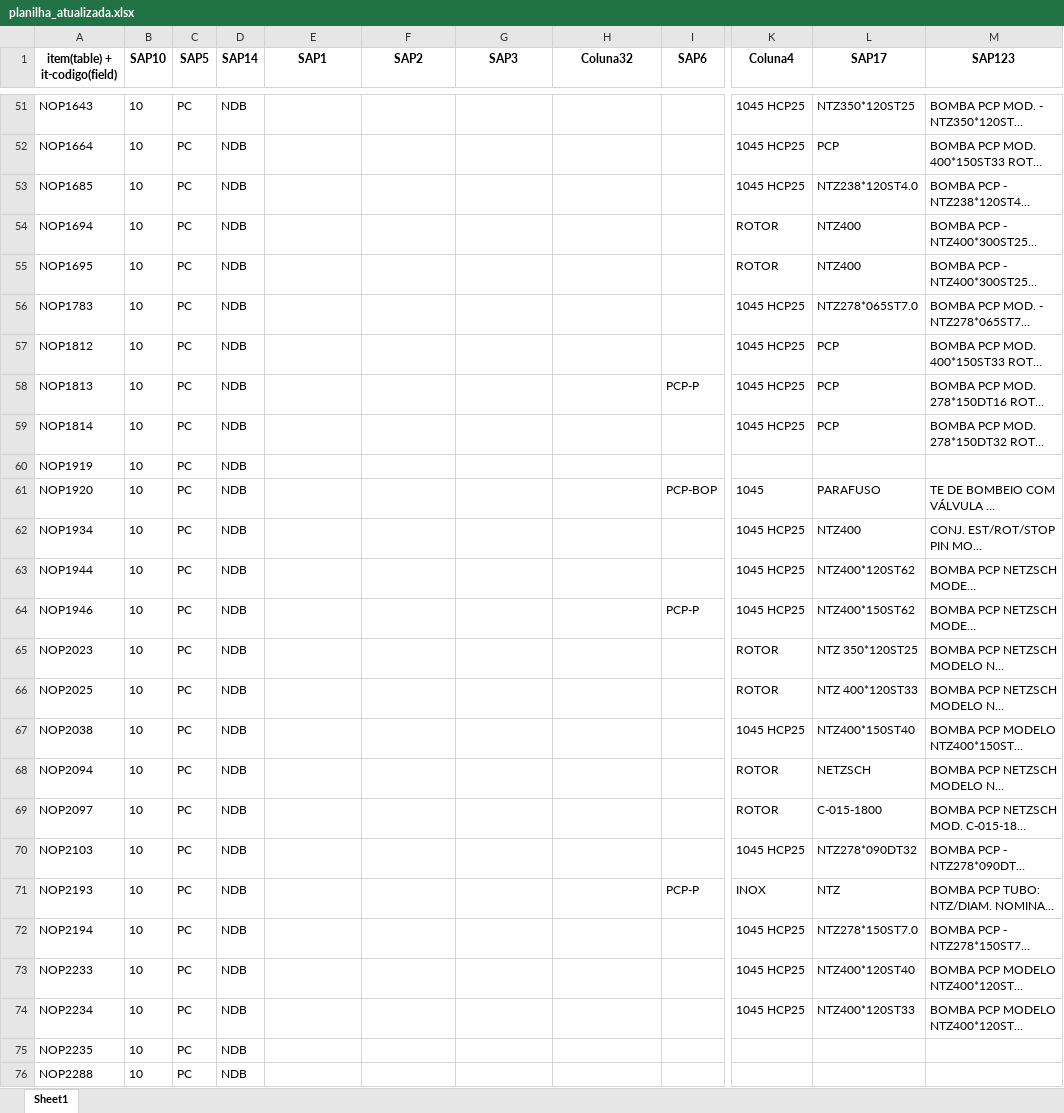
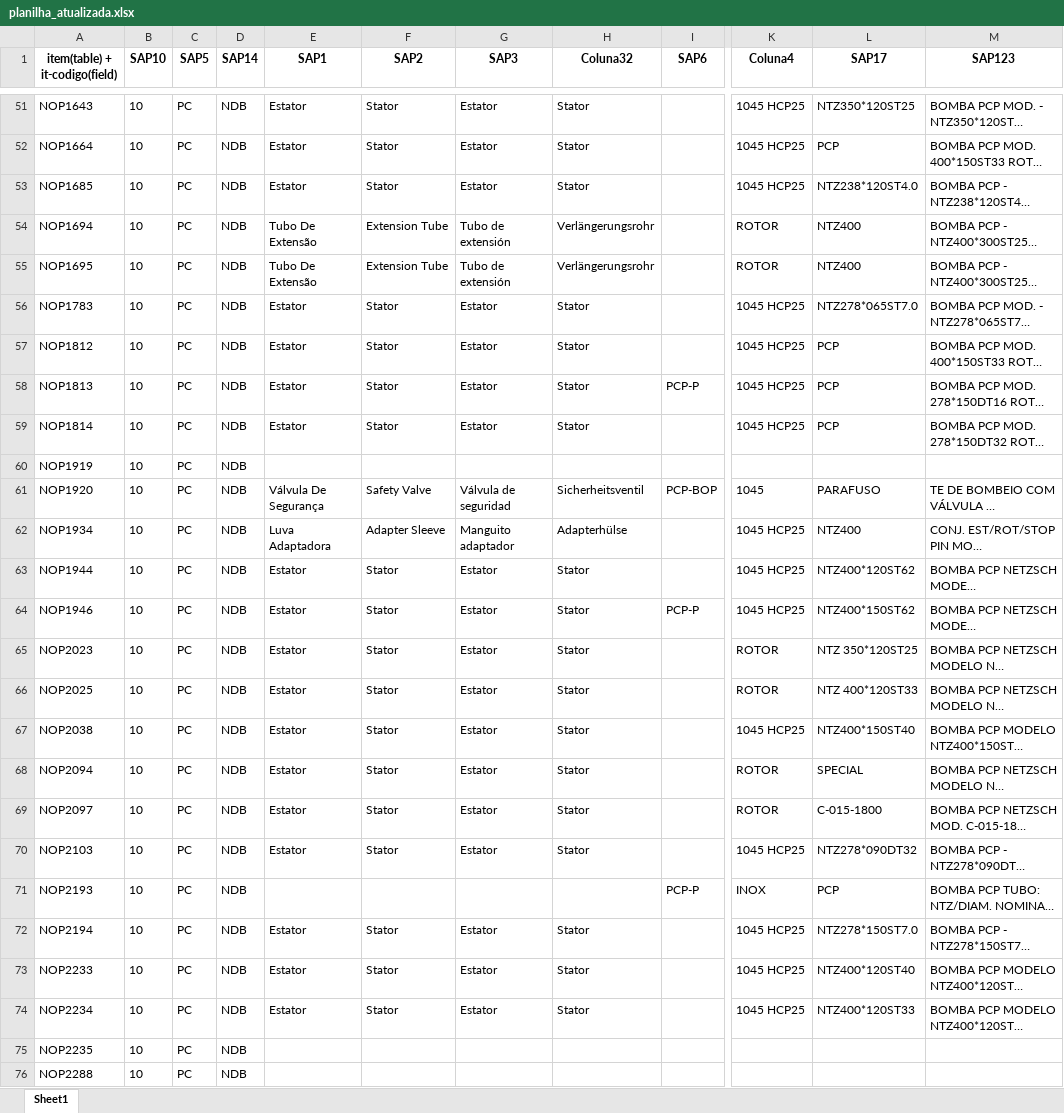
Before and after one commit to NEGuenther/Automa--o, an Excel workbook: planilhas/planilha_atualizada.xlsx, sheet Sheet1, drawn as a sheet; only a part is shown, gaps mark what is left out; long unchanged cells end in …; values as stored, in another font and other column widths than the file's, no borders; the diff covers the shown part only; the diff names each change by its address in the sheet, - before the commit and + after, or states it on an @@ line.

```diff
--- a/planilhas/planilha_atualizada.xlsx (sheet Sheet1)
+++ b/planilhas/planilha_atualizada.xlsx (sheet Sheet1)
-E51:E53 (SAP1): (empty)
+E51:E53 (SAP1): Estator
-F51:F53 (SAP2): (empty)
+F51:F53 (SAP2): Stator
-G51:G53 (SAP3): (empty)
+G51:G53 (SAP3): Estator
-H51:H53 (Coluna32): (empty)
+H51:H53 (Coluna32): Stator
-E54:E55 (SAP1): (empty)
+E54:E55 (SAP1): Tubo De Extensão
-F54:F55 (SAP2): (empty)
+F54:F55 (SAP2): Extension Tube
-G54:G55 (SAP3): (empty)
+G54:G55 (SAP3): Tubo de extensión
-H54:H55 (Coluna32): (empty)
+H54:H55 (Coluna32): Verlängerungsrohr
-E56:E59 (SAP1): (empty)
+E56:E59 (SAP1): Estator
-F56:F59 (SAP2): (empty)
+F56:F59 (SAP2): Stator
-G56:G59 (SAP3): (empty)
+G56:G59 (SAP3): Estator
-H56:H59 (Coluna32): (empty)
+H56:H59 (Coluna32): Stator
-E61 (SAP1): (empty)
+E61 (SAP1): Válvula De Segurança
-F61 (SAP2): (empty)
+F61 (SAP2): Safety Valve
-G61 (SAP3): (empty)
+G61 (SAP3): Válvula de seguridad
-H61 (Coluna32): (empty)
+H61 (Coluna32): Sicherheitsventil
-E62 (SAP1): (empty)
+E62 (SAP1): Luva Adaptadora
-F62 (SAP2): (empty)
+F62 (SAP2): Adapter Sleeve
-G62 (SAP3): (empty)
+G62 (SAP3): Manguito adaptador
-H62 (Coluna32): (empty)
+H62 (Coluna32): Adapterhülse
-E63:E70 (SAP1): (empty)
+E63:E70 (SAP1): Estator
-F63:F70 (SAP2): (empty)
+F63:F70 (SAP2): Stator
-G63:G70 (SAP3): (empty)
+G63:G70 (SAP3): Estator
-H63:H70 (Coluna32): (empty)
+H63:H70 (Coluna32): Stator
-L68 (SAP17): NETZSCH
+L68 (SAP17): SPECIAL
-L71 (SAP17): NTZ
+L71 (SAP17): PCP
-E72:E74 (SAP1): (empty)
+E72:E74 (SAP1): Estator
-F72:F74 (SAP2): (empty)
+F72:F74 (SAP2): Stator
-G72:G74 (SAP3): (empty)
+G72:G74 (SAP3): Estator
-H72:H74 (Coluna32): (empty)
+H72:H74 (Coluna32): Stator
```
Also changed, not shown: 525 edited cells elsewhere in this sheet, 1 other file.
